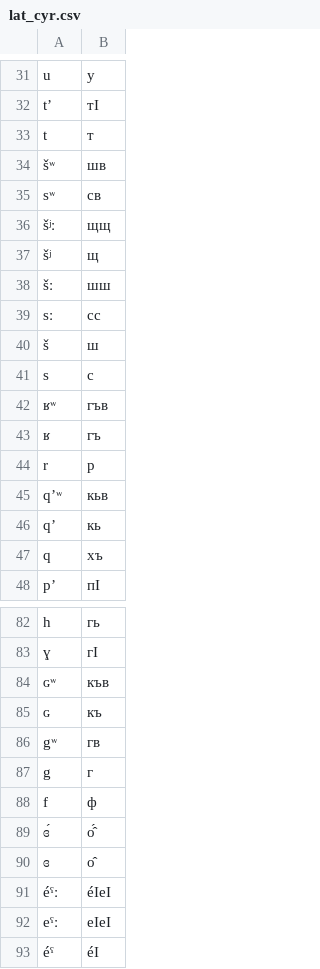
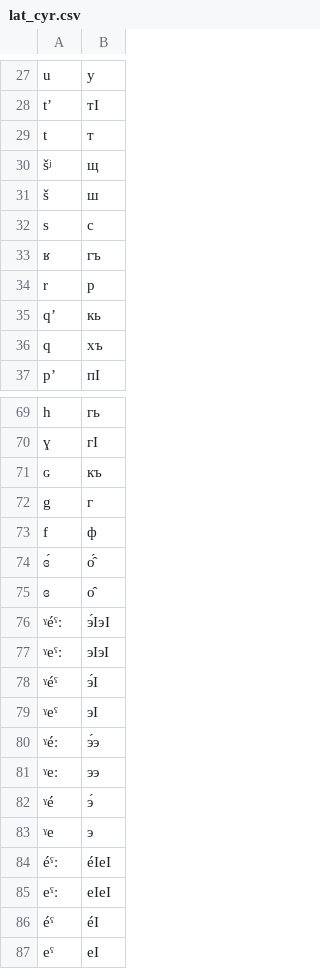
Before and after one commit to zhaaabka/kina_rutul, a CSV file: transliterator/lat_cyr.csv, drawn as a sheet; only a part is shown, gaps mark what is left out; the shorter side is filled out with more unchanged rows; the diff covers the shown part only.

Commit message:
Update lat_cyr.csv

```diff
--- a/transliterator/lat_cyr.csv
+++ b/transliterator/lat_cyr.csv
@@ -33,4 +29 @@ tʼ,тӀ
 t,т
-šʷ,шв
-sʷ,св
-šʲː,щщ
@@ -38,2 +30,0 @@ šʲ,щ
-šː,шш
-sː,сс
@@ -41,6 +32,4 @@ š,ш
 s,с
-ʁʷ,гъв
 ʁ,гъ
 r,р
-qʼʷ,кьв
 qʼ,кь
@@ -83,5 +70,3 @@ h,гь
 ɣ,гӀ
-ɢʷ,къв
 ɢ,къ
-gʷ,гв
 g,г
@@ -90,2 +75,10 @@ f,ф
 ɞ,о̂
+ˠéˤː,э́ӀэӀ
+ˠeˤː,эӀэӀ
+ˠéˤ,э́Ӏ
+ˠeˤ,эӀ
+ˠéː,э́э
+ˠeː,ээ
+ˠé,э́
+ˠe,э
 éˤː,éӀeӀ
```
Also changed, not shown: 1 added row and 9 removed rows elsewhere in this file.
